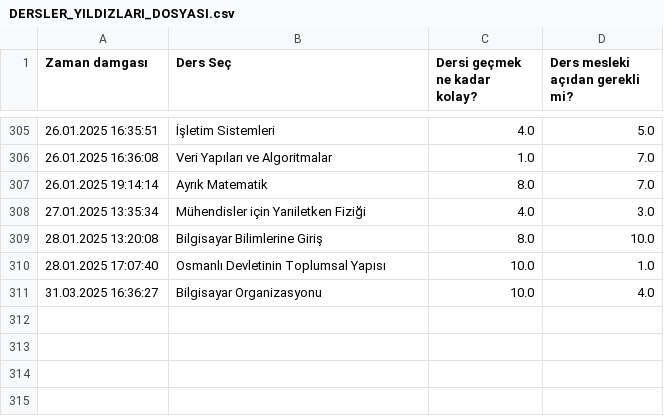
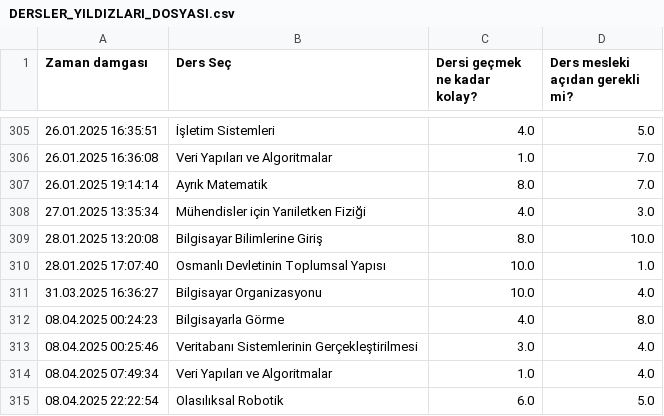
Before and after one commit to baselkelziye/YTU_Bilgisayar_Muhendisligi_Arsiv, a CSV file: readme_olustur/DERSLER_YILDIZLARI_DOSYASI.csv, drawn as a sheet; only a part is shown, gaps mark what is left out.

Commit message:
rutin readme güncellemesi

```diff
--- a/readme_olustur/DERSLER_YILDIZLARI_DOSYASI.csv
+++ b/readme_olustur/DERSLER_YILDIZLARI_DOSYASI.csv
@@ -311 +311,5 @@ Zaman damgası,Ders Seç,Dersi geçmek ne kadar kolay?,Ders mesleki açıdan ger
 31.03.2025 16:36:27,Bilgisayar Organizasyonu,10.0,4.0
+08.04.2025 00:24:23,Bilgisayarla Görme,4.0,8.0
+08.04.2025 00:25:46,Veritabanı Sistemlerinin Gerçekleştirilmesi,3.0,4.0
+08.04.2025 07:49:34,Veri Yapıları ve Algoritmalar,1.0,4.0
+08.04.2025 22:22:54,Olasılıksal Robotik,6.0,5.0
```
Also changed, not shown: 11 other files.
